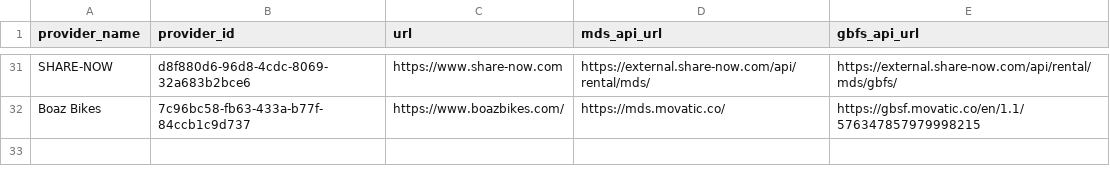
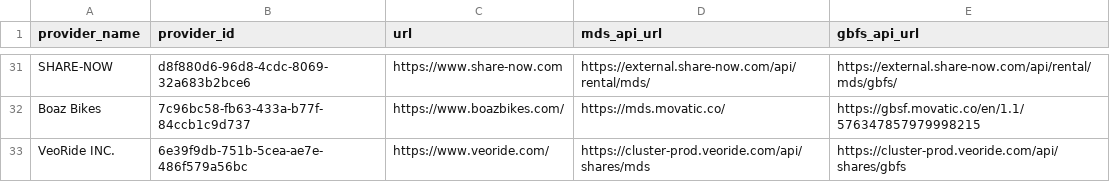
Before and after one commit to openmobilityfoundation/mobility-data-specification, a CSV file: providers.csv, drawn as a sheet; only a part is shown, gaps mark what is left out; the diff names each change by its address in the sheet, - before the commit and + after, or states it on an @@ line.

Commit message:
Update providers.csv

```diff
--- a/providers.csv
+++ b/providers.csv
+row 33: VeoRide INC. | 6e39f9db-751b-5cea-ae7e-486f579a56bc | https://www.veoride.com/ | https://cluster-prod.veoride.com/api/shares/mds | https://cluster-prod.veoride.com/api/shares/gbfs
```
